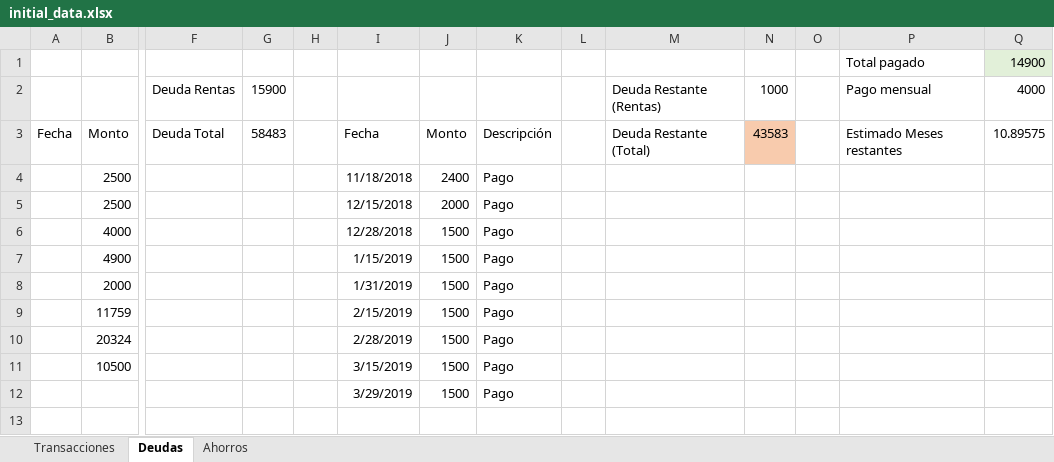
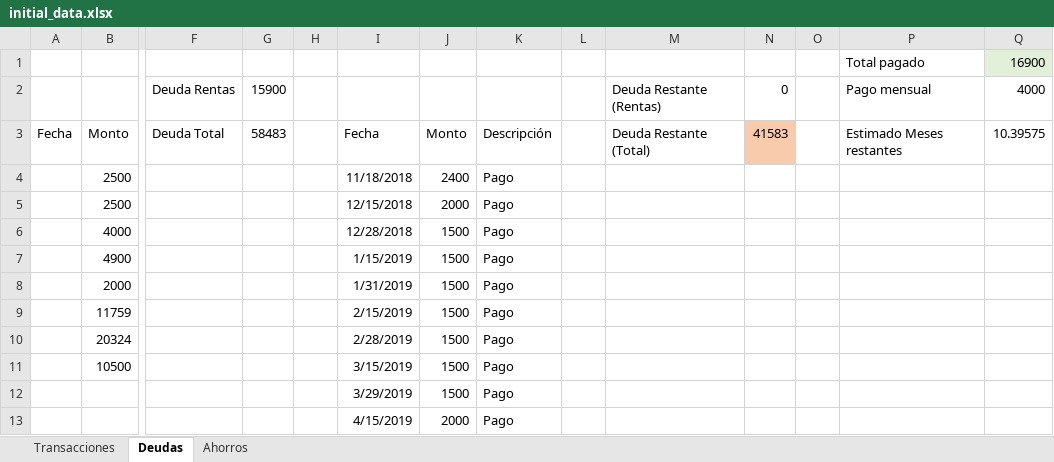
Before and after one commit to Crushedkrz78/incomeManagement, an Excel workbook: data/initial_data.xlsx, sheet Deudas, drawn as a sheet; only a part is shown, gaps mark what is left out; values as stored, in another font and other column widths than the file's, no borders; rows hold the shown columns only; the diff names each change by its address in the sheet, - before the commit and + after, or states it on an @@ line.

```diff
--- a/data/initial_data.xlsx (sheet Deudas)
+++ b/data/initial_data.xlsx (sheet Deudas)
-Q1: 14900
+Q1: 16900
-N2: 1000
+N2: 0
-N3: 43583
+N3: 41583
-Q3: 10.89575
+Q3: 10.39575
+row 13:  |  |  |  |  | 4/15/2019 | 2000 | Pago
```
Also changed, not shown: sheet Transacciones, sheet Ahorros.
